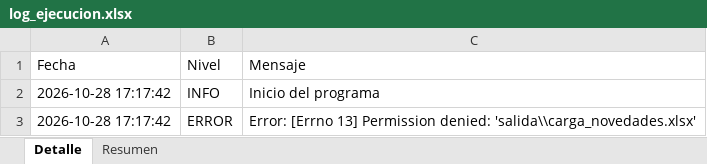
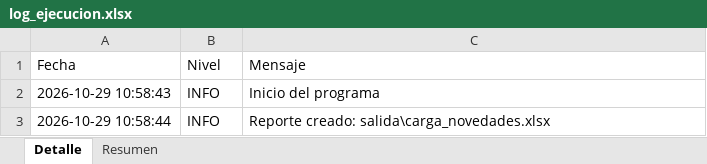
Before and after one commit to KarolinaAcosta/Ejercicio3_Python, an Excel workbook: logs/log_ejecucion.xlsx, sheet Detalle, drawn as a sheet; values as stored, in another font and other column widths than the file's, no borders; removed rows and columns are numbered as before the commit, all else as after; the diff names each change by its address in the sheet, - before the commit and + after, or states it on an @@ line.

```diff
--- a/logs/log_ejecucion.xlsx (sheet Detalle)
+++ b/logs/log_ejecucion.xlsx (sheet Detalle)
-A2 (Fecha): 2026-10-28 17:17:42
+A2 (Fecha): 2026-10-29 10:58:43
-row 3: 2026-10-28 17:17:42 | ERROR | Error: [Errno 13] Permission denied: 'salida\\carga_novedades.xlsx'
+row 3: 2026-10-29 10:58:44 | INFO | Reporte creado: salida\carga_novedades.xlsx
```
Also changed, not shown: salida/carga_novedades.xlsx, 6 other files.
